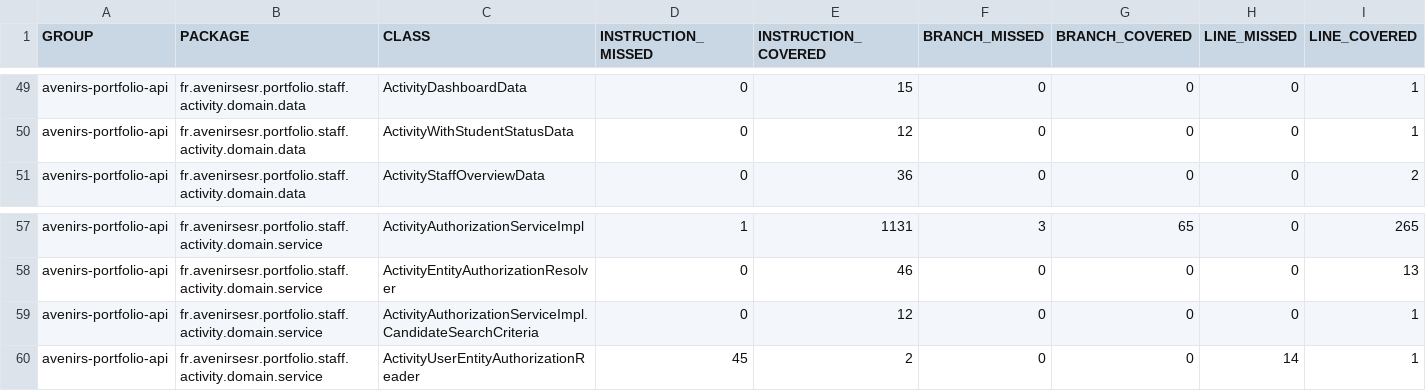
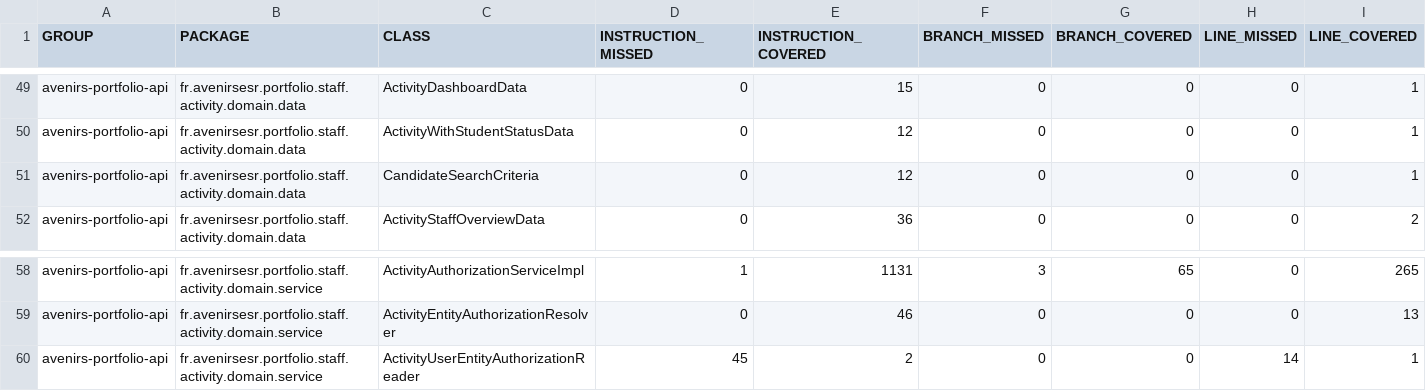
Before and after one commit to avenirs-esr/avenirs-portfolio-api, a CSV file: docs/jacoco-report/jacoco/jacoco.csv, drawn as a sheet; only a part is shown, gaps mark what is left out; removed rows and columns are numbered as before the commit, all else as after; rows hold the shown columns only; the diff names each change by its address in the sheet, - before the commit and + after, or states it on an @@ line.

```diff
--- a/docs/jacoco-report/jacoco/jacoco.csv
+++ b/docs/jacoco-report/jacoco/jacoco.csv
+row 51: avenirs-portfolio-api | fr.avenirsesr.portfolio.staff.activity.domain.data | CandidateSearchCriteria | 0 | 12 | 0 | 0 | 0 | 1
-row 59: avenirs-portfolio-api | fr.avenirsesr.portfolio.staff.activity.domain.service | ActivityAuthorizationServiceImpl.CandidateSearchCriteria | 0 | 12 | 0 | 0 | 0 | 1
```
Also changed, not shown: 13 other files.
